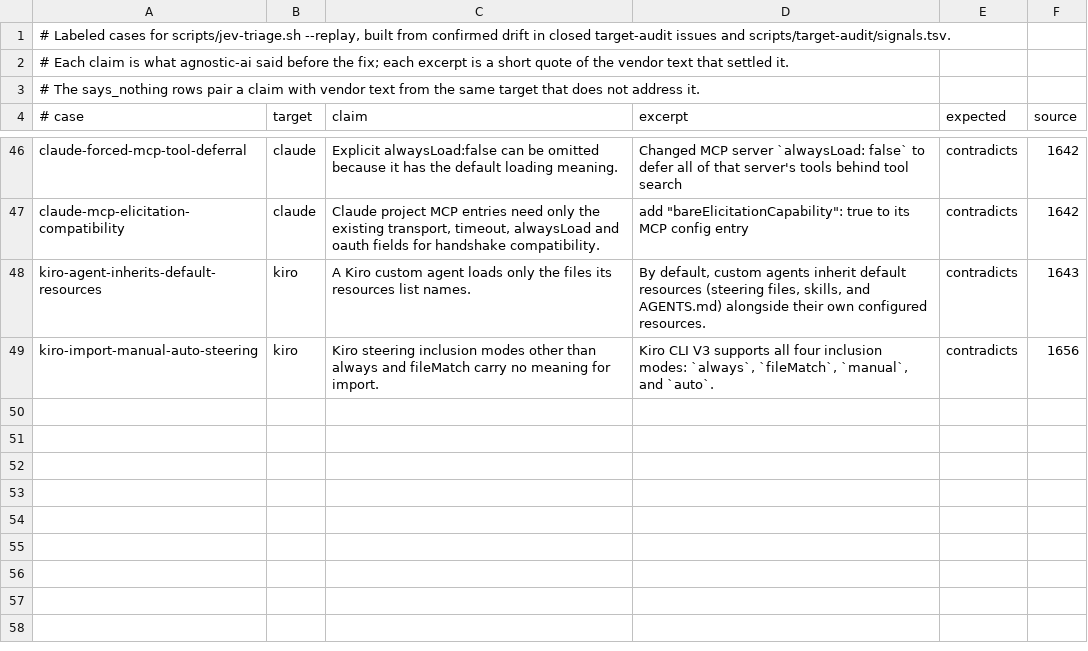
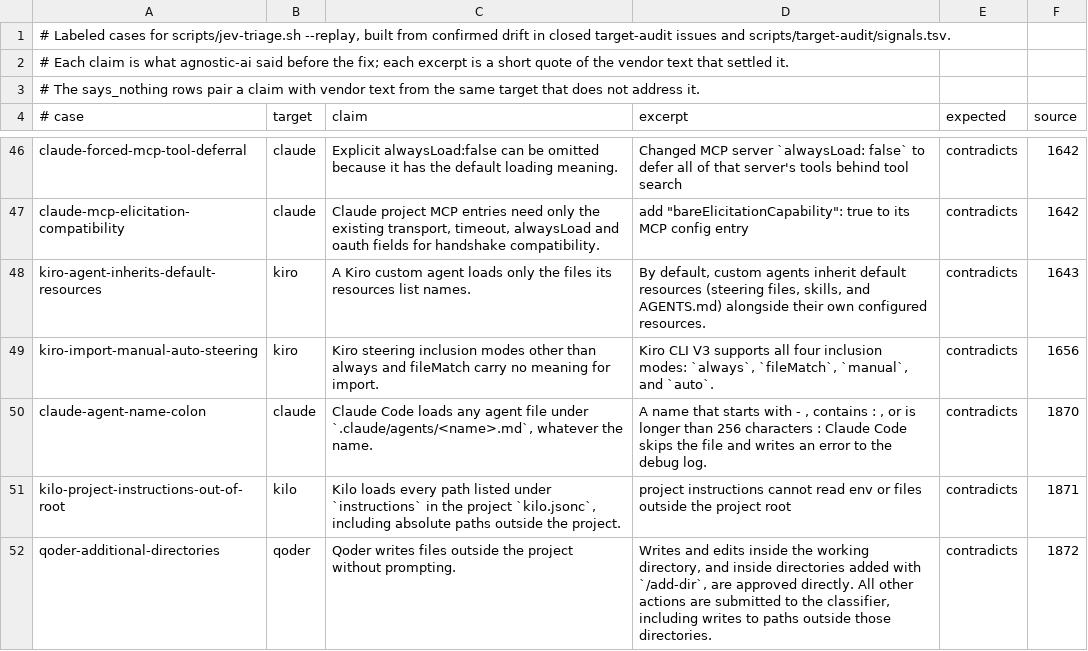
Before and after one commit to Chemaclass/agnostic-ai, a TSV file: scripts/target-audit/triage-cases.tsv, drawn as a sheet; only a part is shown, gaps mark what is left out.

```diff
--- a/scripts/target-audit/triage-cases.tsv
+++ b/scripts/target-audit/triage-cases.tsv
@@ -49 +49,4 @@ kiro-agent-inherits-default-resources	kiro	A Kiro custom agent loads only the fi
 kiro-import-manual-auto-steering	kiro	Kiro steering inclusion modes other than always and fileMatch carry no meaning for import.	Kiro CLI V3 supports all four inclusion modes: `always`, `fileMatch`, `manual`, and `auto`.	contradicts	1656
+claude-agent-name-colon	claude	Claude Code loads any agent file under `.claude/agents/<name>.md`, whatever the name.	A name that starts with - , contains : , or is longer than 256 characters : Claude Code skips the file and writes an error to the debug log.	contradicts	1870
+kilo-project-instructions-out-of-root	kilo	Kilo loads every path listed under `instructions` in the project `kilo.jsonc`, including absolute paths outside the project.	project instructions cannot read env or files outside the project root	contradicts	1871
+qoder-additional-directories	qoder	Qoder writes files outside the project without prompting.	Writes and edits inside the working directory, and inside directories added with `/add-dir`, are approved directly. All other actions are submitted to the classifier, including writes to paths outside those directories.	contradicts	1872
```
Also changed, not shown: scripts/target-audit/signals.tsv, scripts/target-audit/surface-cases.tsv, 4 other files.
